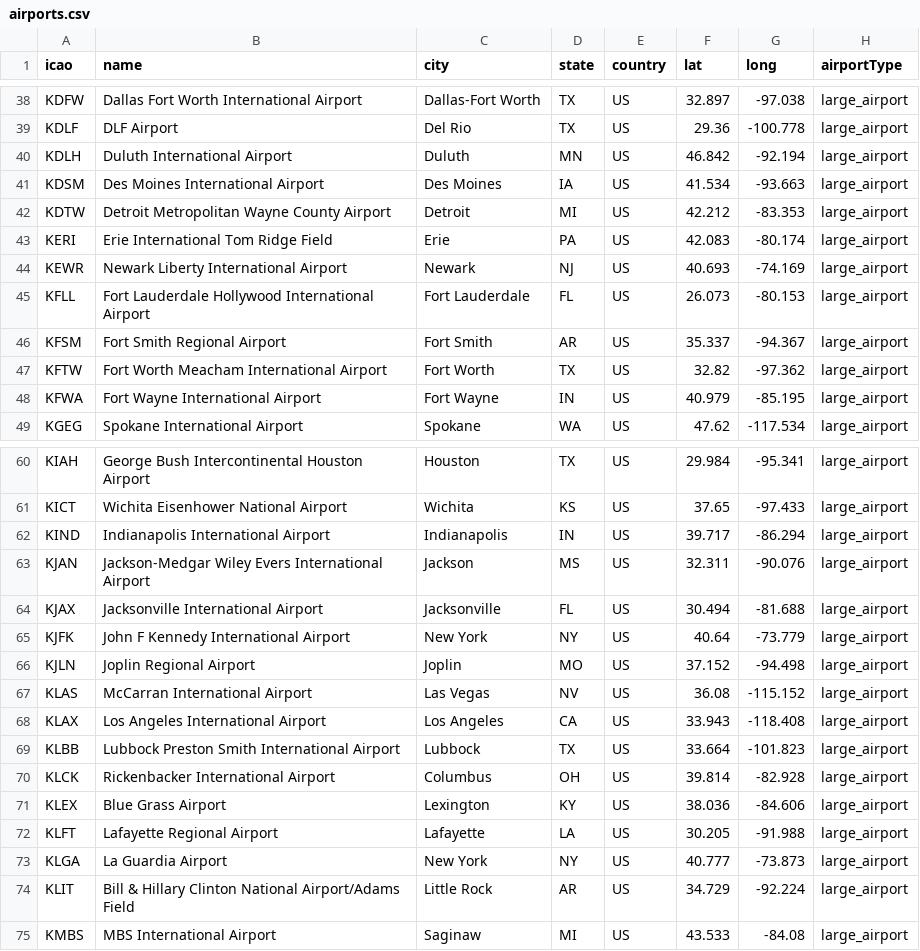
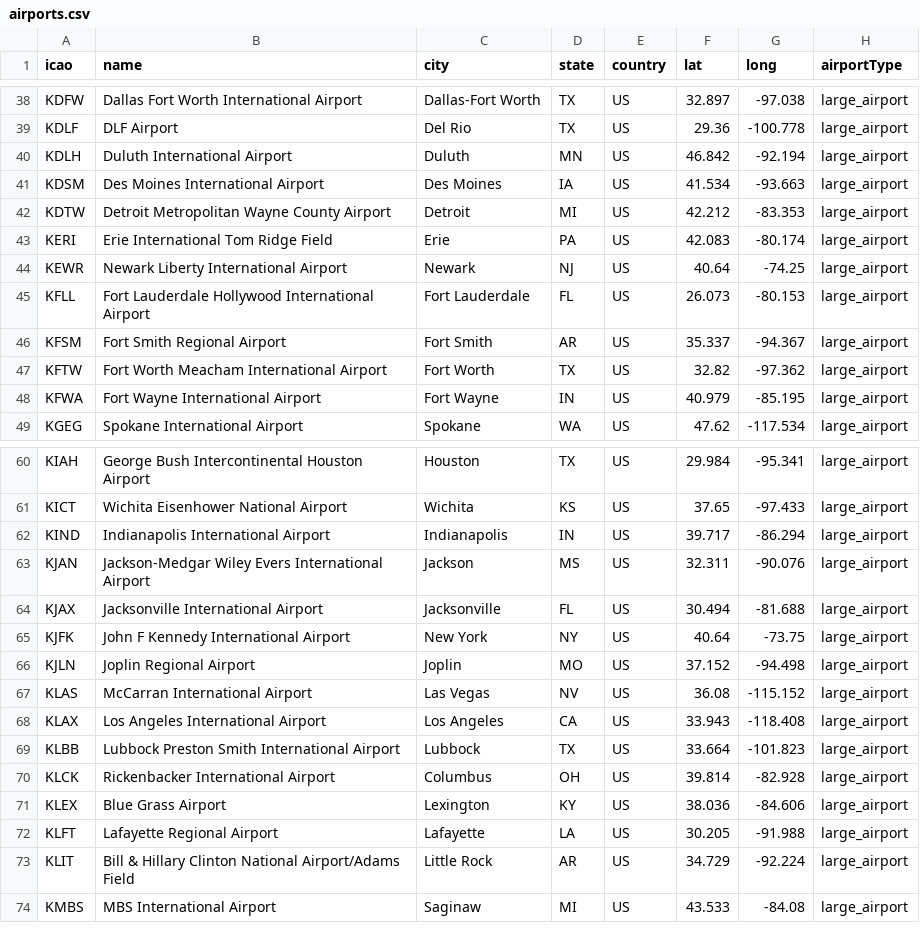
Before and after one commit to evandenmark/COVID-Flights, a CSV file: data/airports.csv, drawn as a sheet; only a part is shown, gaps mark what is left out.

```diff
--- a/data/airports.csv
+++ b/data/airports.csv
@@ -43,3 +43,3 @@ KDTW,Detroit Metropolitan Wayne County Airport,Detroit,MI,US,42.212,-83.353,larg
 KERI,Erie International Tom Ridge Field,Erie,PA,US,42.083,-80.174,large_airport
-KEWR,Newark Liberty International Airport,Newark,NJ,US,40.693,-74.169,large_airport
+KEWR,Newark Liberty International Airport,Newark,NJ,US,40.64,-74.25,large_airport
 KFLL,Fort Lauderdale Hollywood International Airport,Fort Lauderdale,FL,US,26.073,-80.153,large_airport
@@ -64,3 +64,3 @@ KJAN,Jackson-Medgar Wiley Evers International Airport,Jackson,MS,US,32.311,-90.0
 KJAX,Jacksonville International Airport,Jacksonville,FL,US,30.494,-81.688,large_airport
-KJFK,John F Kennedy International Airport,New York,NY,US,40.64,-73.779,large_airport
+KJFK,John F Kennedy International Airport,New York,NY,US,40.64,-73.75,large_airport
 KJLN,Joplin Regional Airport,Joplin,MO,US,37.152,-94.498,large_airport
@@ -72,3 +72,2 @@ KLEX,Blue Grass Airport,Lexington,KY,US,38.036,-84.606,large_airport
 KLFT,Lafayette Regional Airport,Lafayette,LA,US,30.205,-91.988,large_airport
-KLGA,La Guardia Airport,New York,NY,US,40.777,-73.873,large_airport
 KLIT,Bill & Hillary Clinton National Airport/Adams Field,Little Rock,AR,US,34.729,-92.224,large_airport
```
Also changed, not shown: data/maxTrafficAirport_delta.csv, data/maxTrafficAirport_southwest.csv, 32 other files.
